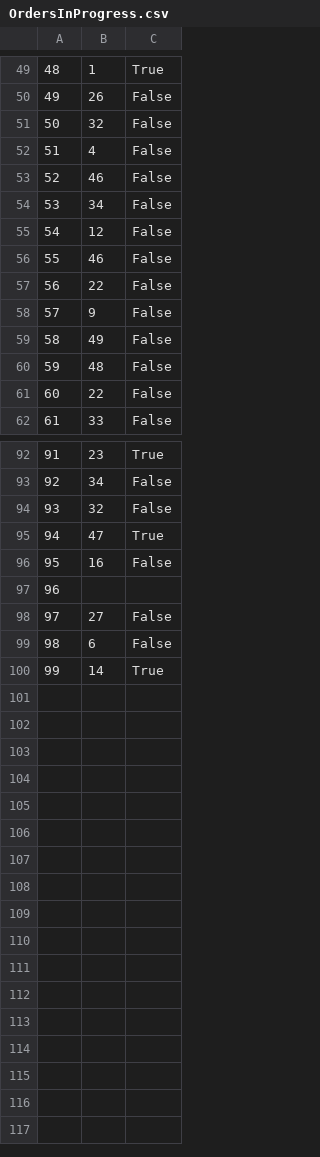
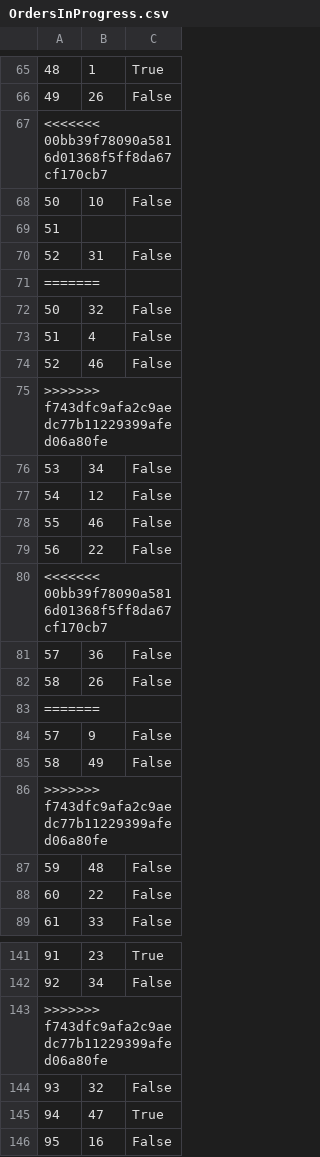
Before and after one commit to ekang100/e-commerce-app, a CSV file: db/generated/OrdersInProgress.csv, drawn as a sheet; only a part is shown, gaps mark what is left out; the shorter side is filled out with more unchanged rows; the diff covers the shown part only.

```diff
--- a/db/generated/OrdersInProgress.csv
+++ b/db/generated/OrdersInProgress.csv
@@ -50,2 +66,7 @@
 49,26,False
+<<<<<<< 00bb39f78090a5816d01368f5ff8da67cf170cb7
+50,10,False
+51,,
+52,31,False
+=======
 50,32,False
@@ -53,2 +74,3 @@
 52,46,False
+>>>>>>> f743dfc9afa2c9aedc77b11229399afed06a80fe
 53,34,False
@@ -57,4 +79,9 @@
 56,22,False
+<<<<<<< 00bb39f78090a5816d01368f5ff8da67cf170cb7
+57,36,False
+58,26,False
+=======
 57,9,False
 58,49,False
+>>>>>>> f743dfc9afa2c9aedc77b11229399afed06a80fe
 59,48,False
@@ -93,2 +142,3 @@
 92,34,False
+>>>>>>> f743dfc9afa2c9aedc77b11229399afed06a80fe
 93,32,False
```
Also changed, not shown: 38 added rows elsewhere in this file, 7 other files.
